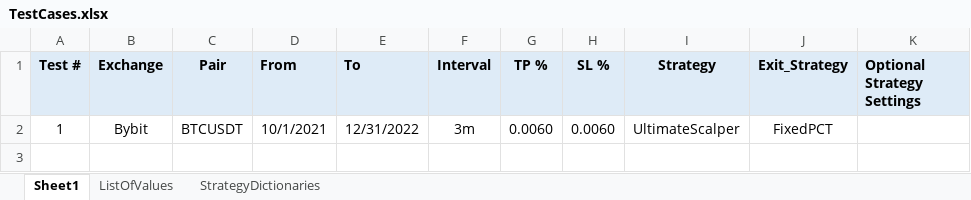
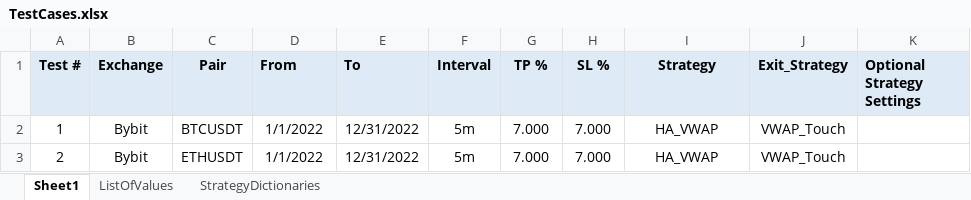
Before and after one commit to SebCoding/BackTester, an Excel workbook: TestCases.xlsx, sheet Sheet1, drawn as a sheet; values as stored, in another font and other column widths than the file's, no borders; the diff names each change by its address in the sheet, - before the commit and + after, or states it on an @@ line.

Commit message:
Created new strategy HA_VWAP.

```diff
--- a/TestCases.xlsx (sheet Sheet1)
+++ b/TestCases.xlsx (sheet Sheet1)
-D2 (From): 10/1/2021
+D2 (From): 1/1/2022
-F2 (Interval): 3m
+F2 (Interval): 5m
-G2 (TP %): 0.0060
+G2 (TP %): 7.000
-H2 (SL %): 0.0060
+H2 (SL %): 7.000
-I2 (Strategy): UltimateScalper
+I2 (Strategy): HA_VWAP
-J2 (Exit_Strategy): FixedPCT
+J2 (Exit_Strategy): VWAP_Touch
+row 3: 2 | Bybit | ETHUSDT | 1/1/2022 | 12/31/2022 | 5m | 7.000 | 7.000 | HA_VWAP | VWAP_Touch
```
Also changed, not shown: sheet ListOfValues, sheet StrategyDictionaries, 6 other files.
